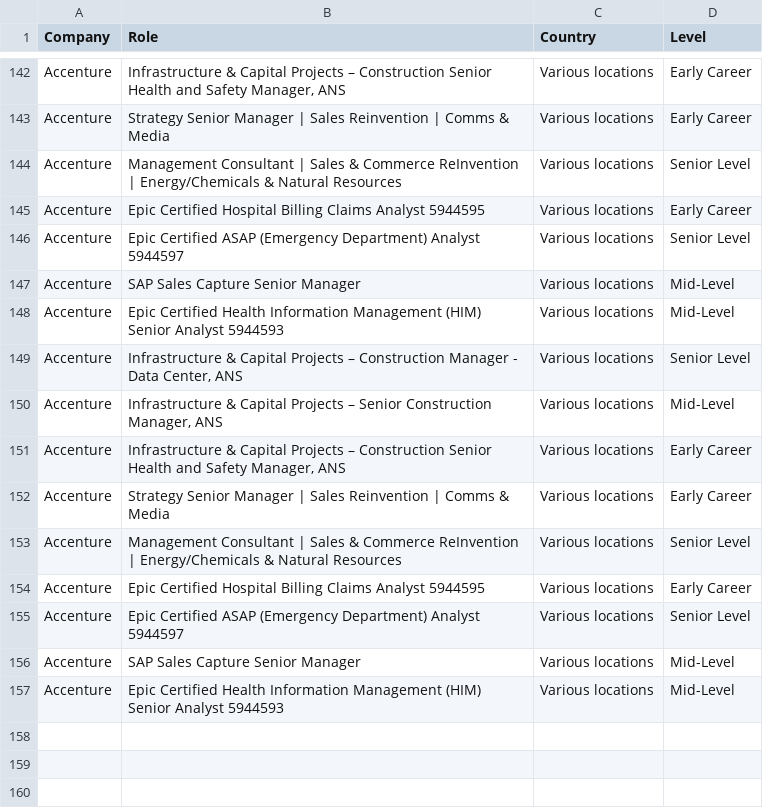
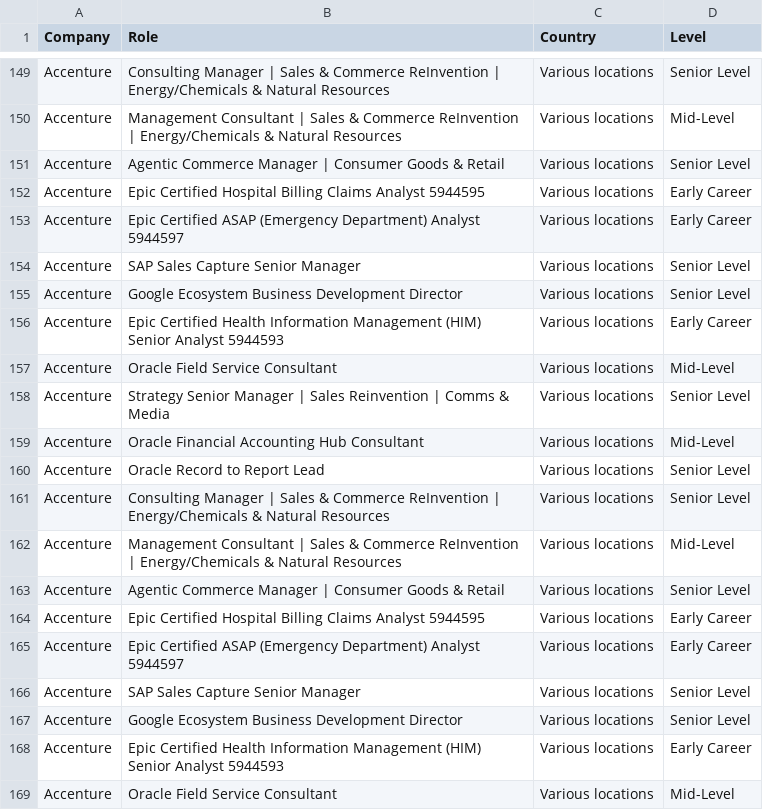
Before and after one commit to nefigarcia/outsourcing-analysis, a CSV file: jobs_postings.csv, drawn as a sheet; only a part is shown, gaps mark what is left out; addresses are those after the commit; the diff covers the shown part only; the diff names each change by its address in the sheet, - before the commit and + after, or states it on an @@ line.

```diff
--- a/jobs_postings.csv
+++ b/jobs_postings.csv
-B149 (Role): Infrastructure & Capital Projects – Construction Senior Health and Safety Manager, ANS
+B149 (Role): Consulting Manager | Sales & Commerce ReInvention | Energy/Chemicals & Natural Resources
-D149 (Level): Early Career
+D149 (Level): Senior Level
-B150 (Role): Strategy Senior Manager | Sales Reinvention | Comms & Media
+B150 (Role): Management Consultant | Sales & Commerce ReInvention | Energy/Chemicals & Natural Resources
-D150 (Level): Early Career
+D150 (Level): Mid-Level
-B151 (Role): Management Consultant | Sales & Commerce ReInvention | Energy/Chemicals & Natural Resources
+B151 (Role): Agentic Commerce Manager | Consumer Goods & Retail
-D153 (Level): Senior Level
+D153 (Level): Early Career
-D154 (Level): Mid-Level
+D154 (Level): Senior Level
+row 155: Accenture | Google Ecosystem Business Development Director | Various locations | Senior Level
+row 156: Accenture | Epic Certified Health Information Management (HIM) Senior Analyst 5944593 | Various locations | Early Career
-B157 (Role): Epic Certified Health Information Management (HIM) Senior Analyst 5944593
+B157 (Role): Oracle Field Service Consultant
-B158 (Role): Infrastructure & Capital Projects – Construction Manager - Data Center, ANS
+B158 (Role): Strategy Senior Manager | Sales Reinvention | Comms & Media
-B159 (Role): Infrastructure & Capital Projects – Senior Construction Manager, ANS
+B159 (Role): Oracle Financial Accounting Hub Consultant
+row 160: Accenture | Oracle Record to Report Lead | Various locations | Senior Level
-B161 (Role): Infrastructure & Capital Projects – Construction Senior Health and Safety Manager, ANS
+B161 (Role): Consulting Manager | Sales & Commerce ReInvention | Energy/Chemicals & Natural Resources
-D161 (Level): Early Career
+D161 (Level): Senior Level
-B162 (Role): Strategy Senior Manager | Sales Reinvention | Comms & Media
+B162 (Role): Management Consultant | Sales & Commerce ReInvention | Energy/Chemicals & Natural Resources
-D162 (Level): Early Career
+D162 (Level): Mid-Level
-B163 (Role): Management Consultant | Sales & Commerce ReInvention | Energy/Chemicals & Natural Resources
+B163 (Role): Agentic Commerce Manager | Consumer Goods & Retail
-D165 (Level): Senior Level
+D165 (Level): Early Career
-D166 (Level): Mid-Level
+D166 (Level): Senior Level
+row 167: Accenture | Google Ecosystem Business Development Director | Various locations | Senior Level
+row 168: Accenture | Epic Certified Health Information Management (HIM) Senior Analyst 5944593 | Various locations | Early Career
-B169 (Role): Epic Certified Health Information Management (HIM) Senior Analyst 5944593
+B169 (Role): Oracle Field Service Consultant
```
Also changed, not shown: 7 added rows, 40 moved rows and 22 edited cells elsewhere in this file.
